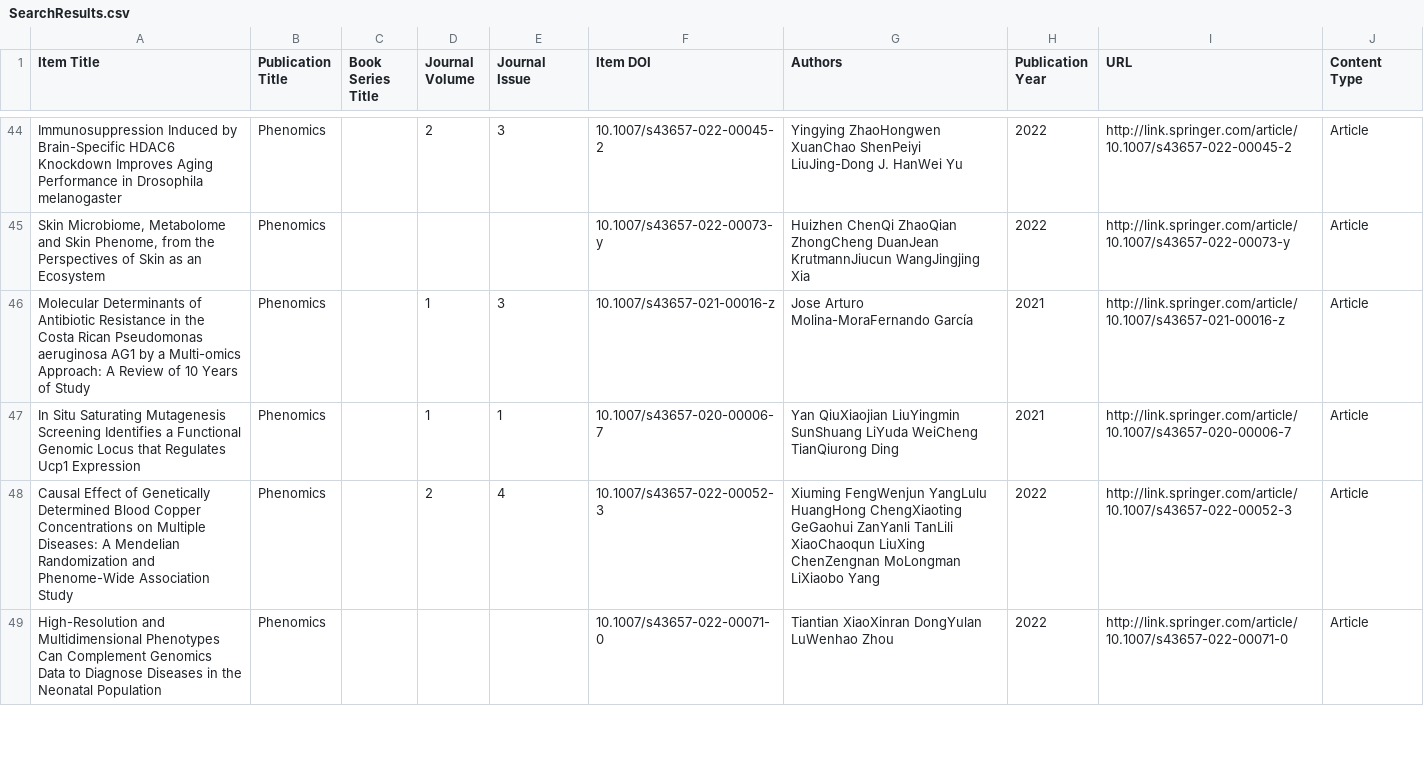
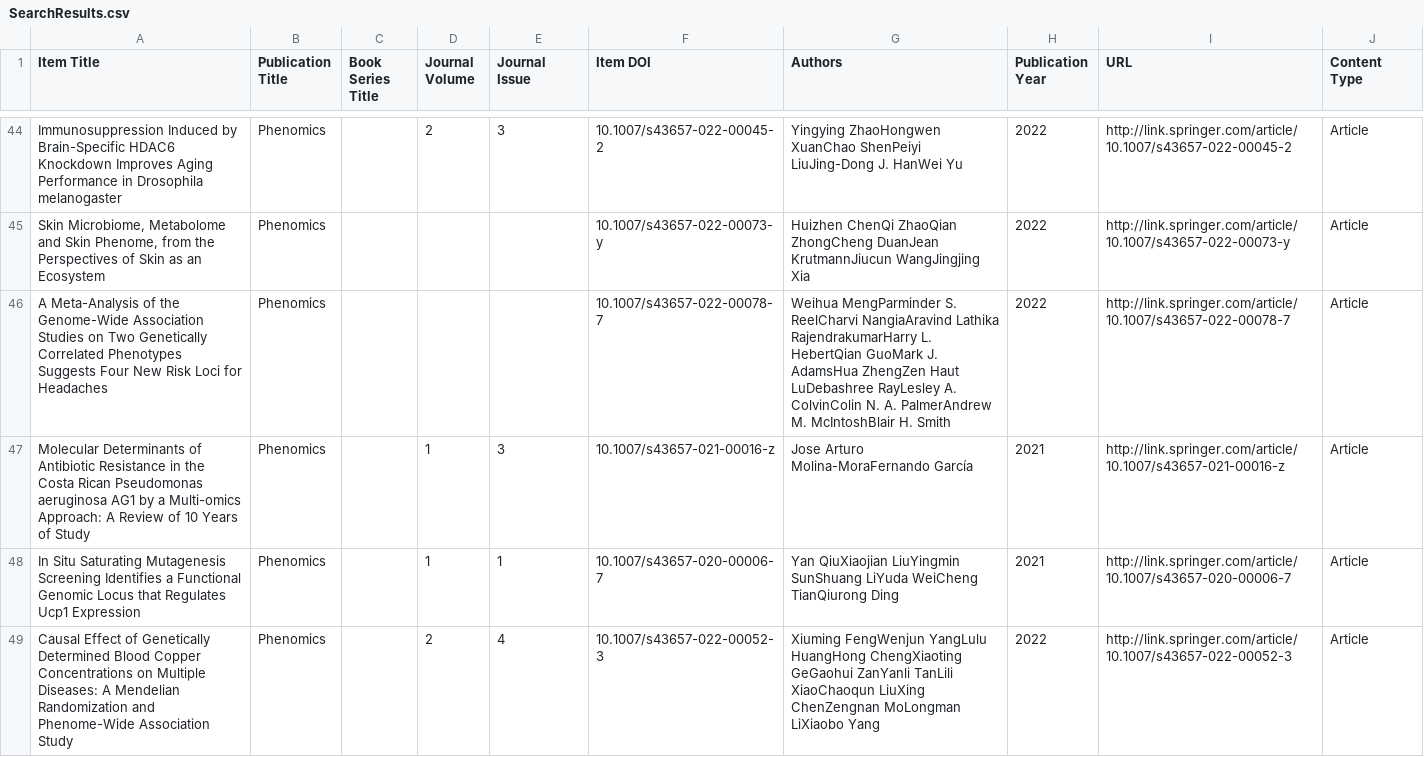
Before and after one commit to Wqing35/phenomics, a CSV file: weekly_online_paper_metrices/SearchResults.csv, drawn as a sheet; only a part is shown, gaps mark what is left out; the shorter side is filled out with more unchanged rows; the diff covers the shown part only.

```diff
--- a/weekly_online_paper_metrices/SearchResults.csv
+++ b/weekly_online_paper_metrices/SearchResults.csv
@@ -45,2 +45,3 @@ Item Title,Publication Title,Book Series Title,Journal Volume,Journal Issue,Item
 "Skin Microbiome, Metabolome and Skin Phenome, from the Perspectives of Skin as an Ecosystem","Phenomics","","","","10.1007/s43657-022-00073-y","Huizhen ChenQi ZhaoQian ZhongCheng DuanJean KrutmannJiucun WangJingjing Xia","2022","http://link.springer.com/article/10.1007/s43657-022-00073-y","Article"
+"A Meta-Analysis of the Genome-Wide Association Studies on Two Genetically Correlated Phenotypes Suggests Four New Risk Loci for Headaches","Phenomics","","","","10.1007/s43657-022-00078-7","Weihua MengParminder S. ReelCharvi NangiaAravind Lathika RajendrakumarHarry L. HebertQian GuoMark J. AdamsHua ZhengZen Haut LuDebashree RayLesley A. ColvinColin N. A. PalmerAndrew M. McIntoshBlair H. Smith","2022","http://link.springer.com/article/10.1007/s43657-022-00078-7","Article"
 "Molecular Determinants of Antibiotic Resistance in the Costa Rican Pseudomonas aeruginosa AG1 by a Multi-omics Approach: A Review of 10 Years of Study","Phenomics","","1","3","10.1007/s43657-021-00016-z","Jose Arturo Molina-MoraFernando García","2021","http://link.springer.com/article/10.1007/s43657-021-00016-z","Article"
```
Also changed, not shown: 1 added row elsewhere in this file, 6 other files.
